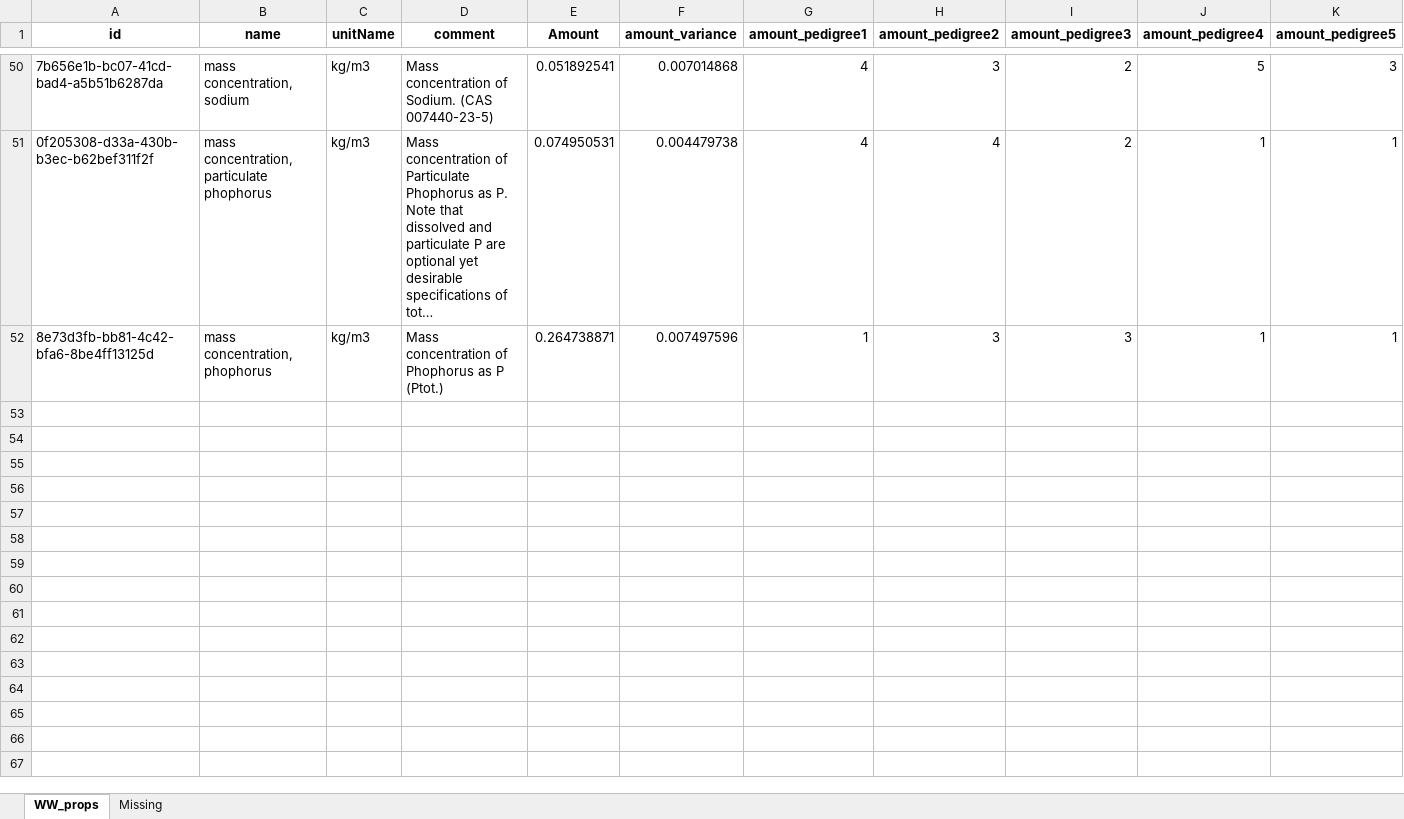
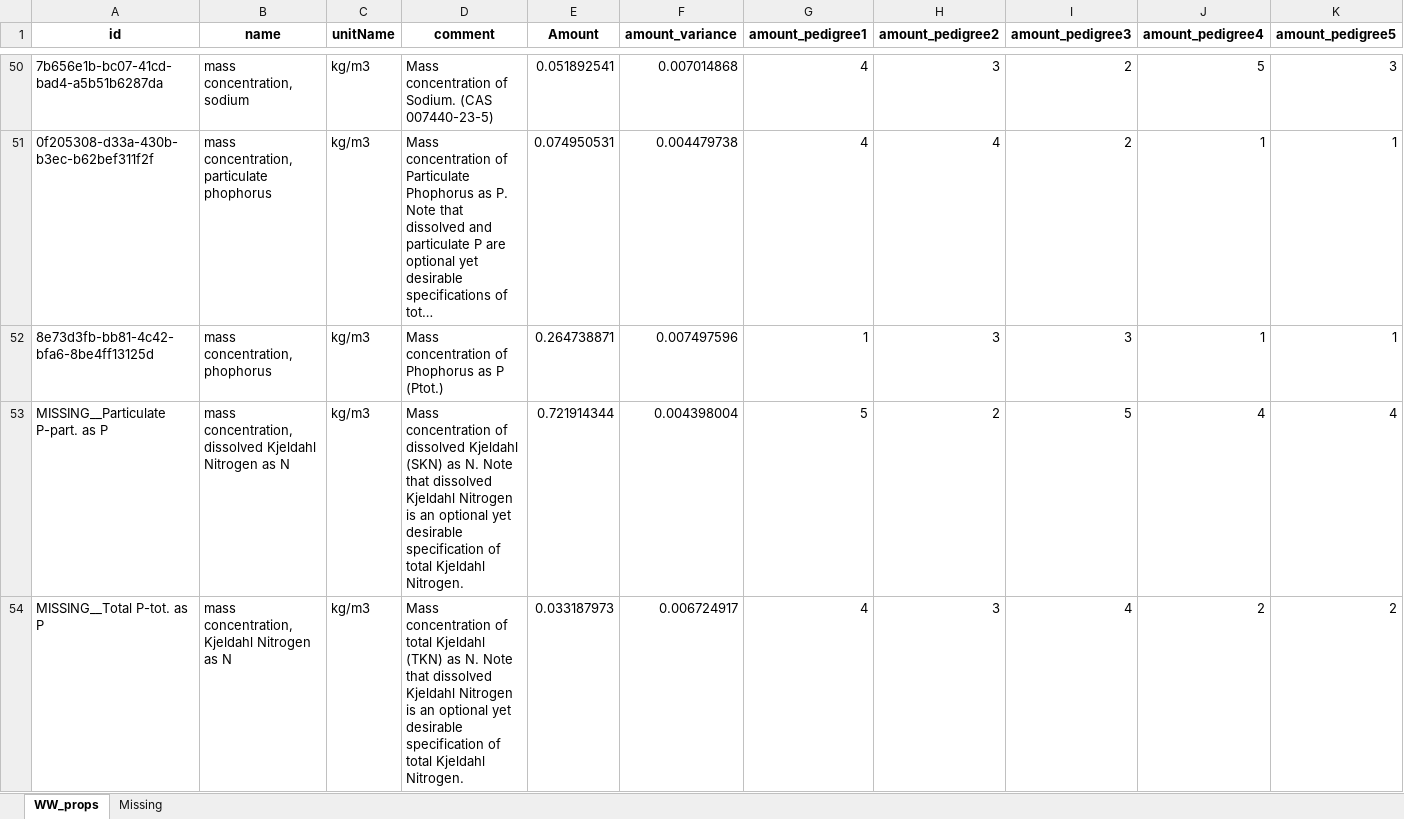
Before and after one commit to ecoinvent/wastewater_treatment_tool, an Excel workbook: waste_water_tool/documentation/WW_properties.xlsx, sheet WW_props, drawn as a sheet; only a part is shown, gaps mark what is left out; long unchanged cells end in …; values as stored, in another font and other column widths than the file's, no borders; rows hold the shown columns only; the diff names each change by its address in the sheet, - before the commit and + after, or states it on an @@ line.

```diff
--- a/waste_water_tool/documentation/WW_properties.xlsx (sheet WW_props)
+++ b/waste_water_tool/documentation/WW_properties.xlsx (sheet WW_props)
+row 53: MISSING__Particulate P-part. as P | mass concentration, dissolved Kjeldahl Nitrogen as N | kg/m3 | Mass concentration of dissolved Kjeldahl (SKN) as N. Note that dissolved Kjeldahl Nitrogen is an optional yet desirable specification of total Kjeldahl Nitrogen. | 0.721914344 | 0.004398004 | 5 | 2 | 5 | 4 | 4
+row 54: MISSING__Total P-tot. as P | mass concentration, Kjeldahl Nitrogen as N | kg/m3 | Mass concentration of total Kjeldahl (TKN) as N. Note that dissolved Kjeldahl Nitrogen is an optional yet desirable specification of total Kjeldahl Nitrogen. | 0.033187973 | 0.006724917 | 4 | 3 | 4 | 2 | 2
```
Also changed, not shown: 21 other files.
